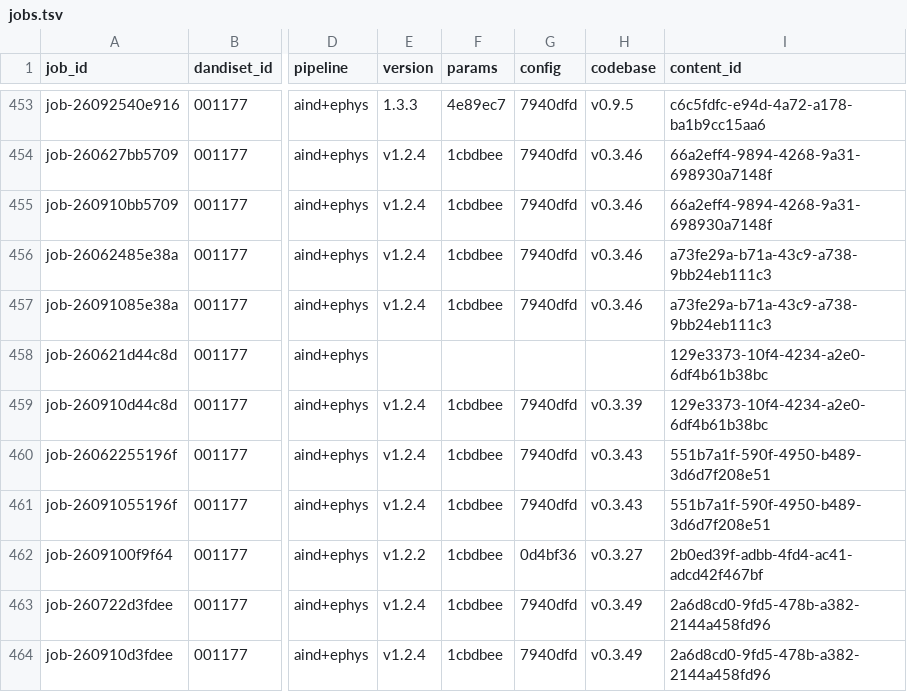
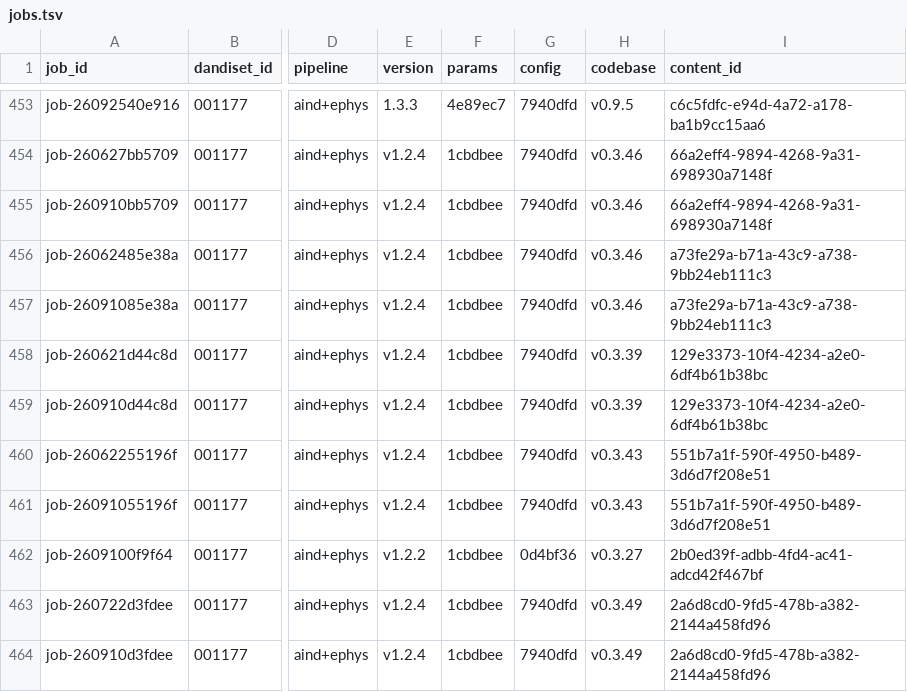
Before and after one commit to dandi-compute/001873, a TSV file: derivatives/jobs.tsv, drawn as a sheet; only a part is shown, gaps mark what is left out; the diff names each change by its address in the sheet, - before the commit and + after, or states it on an @@ line.

```diff
--- a/derivatives/jobs.tsv
+++ b/derivatives/jobs.tsv
-E458 (version): (empty)
+E458 (version): v1.2.4
-F458 (params): (empty)
+F458 (params): 1cbdbee
-G458 (config): (empty)
+G458 (config): 7940dfd
-H458 (codebase): (empty)
+H458 (codebase): v0.3.39
```
Also changed, not shown: 3 other files.
